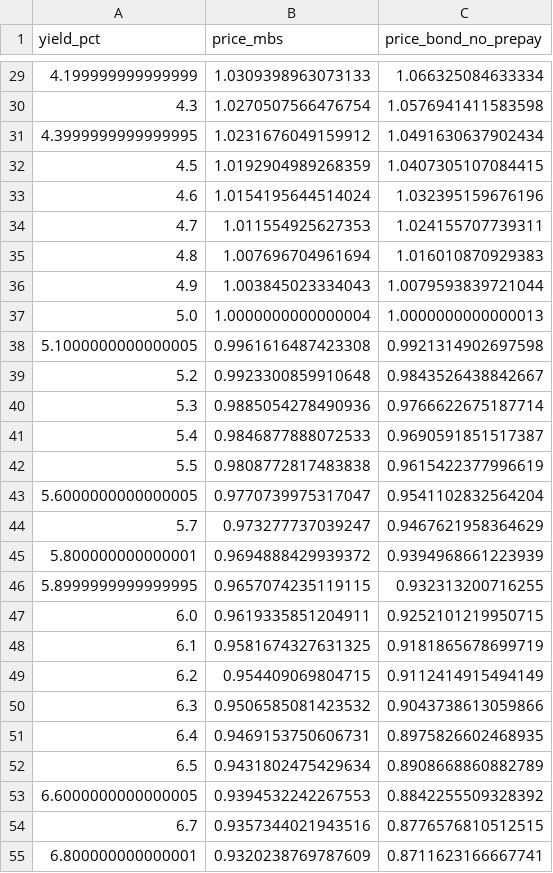
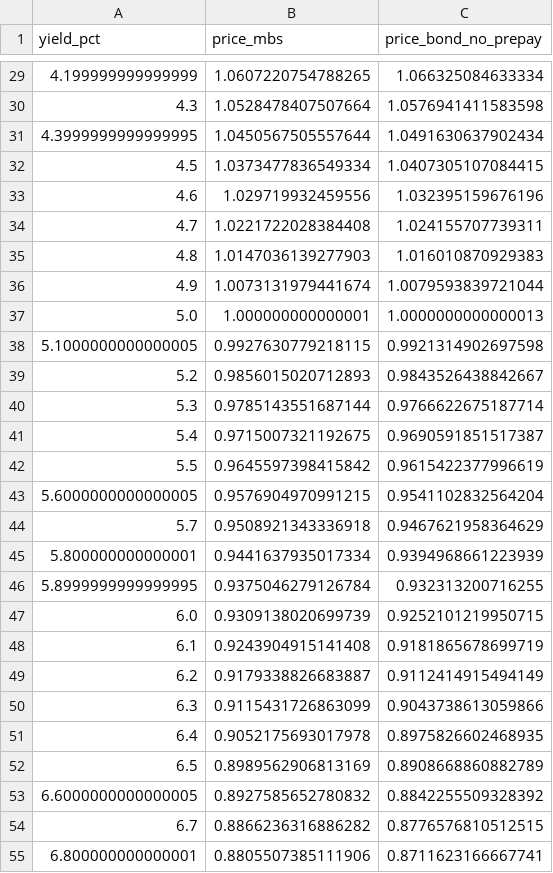
Before and after one commit to MeiChenc/MBS-pricing-model, a CSV file: outputs/price_yield_curves.csv, drawn as a sheet; only a part is shown, gaps mark what is left out; the diff covers the shown part only.

```diff
--- a/outputs/price_yield_curves.csv
+++ b/outputs/price_yield_curves.csv
@@ -29,27 +29,27 @@ yield_pct,price_mbs,price_bond_no_prepay
-4.199999999999999,1.0309398963073133,1.066325084633334
-4.3,1.0270507566476754,1.0576941411583598
-4.3999999999999995,1.0231676049159912,1.0491630637902434
-4.5,1.0192904989268359,1.0407305107084415
-4.6,1.0154195644514024,1.032395159676196
-4.7,1.011554925627353,1.024155707739311
-4.8,1.007696704961694,1.016010870929383
-4.9,1.003845023334043,1.0079593839721044
-5.0,1.0000000000000004,1.0000000000000013
-5.1000000000000005,0.9961616487423308,0.9921314902697598
-5.2,0.9923300859910648,0.9843526438842667
-5.3,0.9885054278490936,0.9766622675187714
-5.4,0.9846877888072533,0.9690591851517387
-5.5,0.9808772817483838,0.9615422377996619
-5.6000000000000005,0.9770739975317047,0.9541102832564204
-5.7,0.973277737039247,0.9467621958364629
-5.800000000000001,0.9694888429939372,0.9394968661223939
-5.8999999999999995,0.9657074235119115,0.932313200716255
-6.0,0.9619335851204911,0.9252101219950715
-6.1,0.9581674327631325,0.9181865678699719
-6.2,0.954409069804715,0.9112414915494149
-6.3,0.9506585081423532,0.9043738613059866
-6.4,0.9469153750606731,0.8975826602468935
-6.5,0.9431802475429634,0.8908668860882789
-6.6000000000000005,0.9394532242267553,0.8842255509328392
-6.7,0.9357344021943516,0.8776576810512515
-6.800000000000001,0.9320238769787609,0.8711623166667741
+4.199999999999999,1.0607220754788265,1.066325084633334
+4.3,1.0528478407507664,1.0576941411583598
+4.3999999999999995,1.0450567505557644,1.0491630637902434
+4.5,1.0373477836549334,1.0407305107084415
+4.6,1.029719932459556,1.032395159676196
+4.7,1.0221722028384408,1.024155707739311
+4.8,1.0147036139277903,1.016010870929383
+4.9,1.0073131979441674,1.0079593839721044
+5.0,1.000000000000001,1.0000000000000013
+5.1000000000000005,0.9927630779218115,0.9921314902697598
+5.2,0.9856015020712893,0.9843526438842667
+5.3,0.9785143551687144,0.9766622675187714
+5.4,0.9715007321192675,0.9690591851517387
+5.5,0.9645597398415842,0.9615422377996619
+5.6000000000000005,0.9576904970991215,0.9541102832564204
+5.7,0.9508921343336918,0.9467621958364629
+5.800000000000001,0.9441637935017334,0.9394968661223939
+5.8999999999999995,0.9375046279126784,0.932313200716255
+6.0,0.9309138020699739,0.9252101219950715
+6.1,0.9243904915141408,0.9181865678699719
+6.2,0.9179338826683887,0.9112414915494149
+6.3,0.9115431726863099,0.9043738613059866
+6.4,0.9052175693017978,0.8975826602468935
+6.5,0.8989562906813169,0.8908668860882789
+6.6000000000000005,0.8927585652780832,0.8842255509328392
+6.7,0.8866236316886282,0.8776576810512515
+6.800000000000001,0.8805507385111906,0.8711623166667741
```
Also changed, not shown: 34 edited cells elsewhere in this file, outputs/scenario_sensitivity_matrix_pct.csv, security_type_logit_smm_coefficients.csv, 20 other files.
